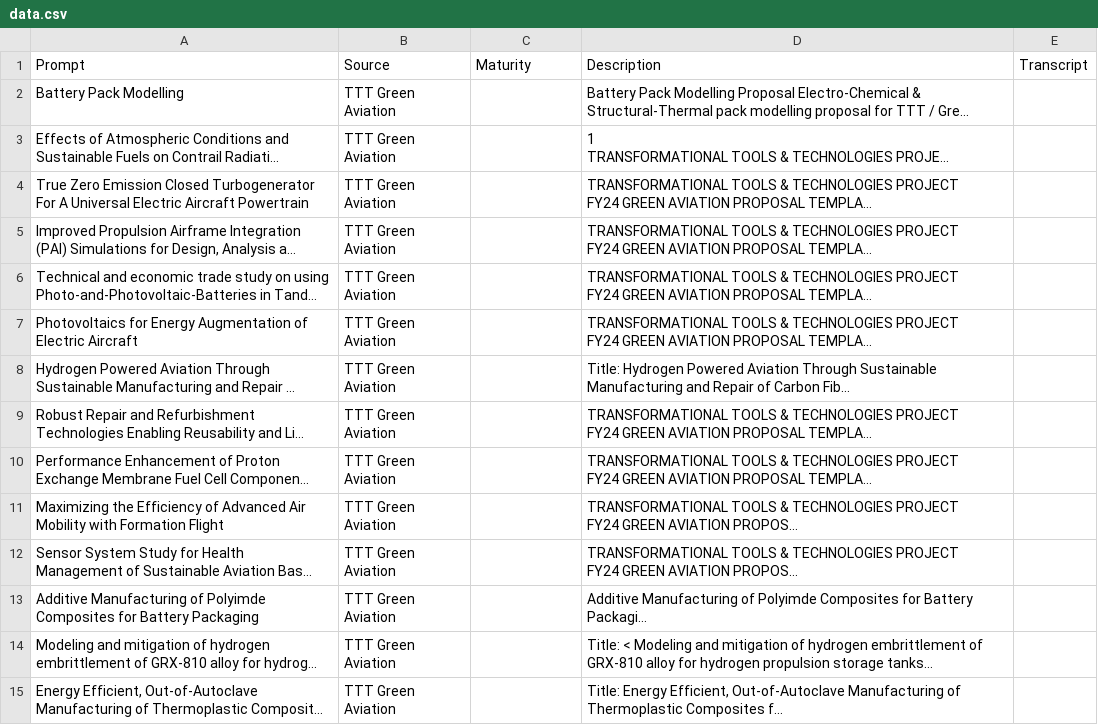
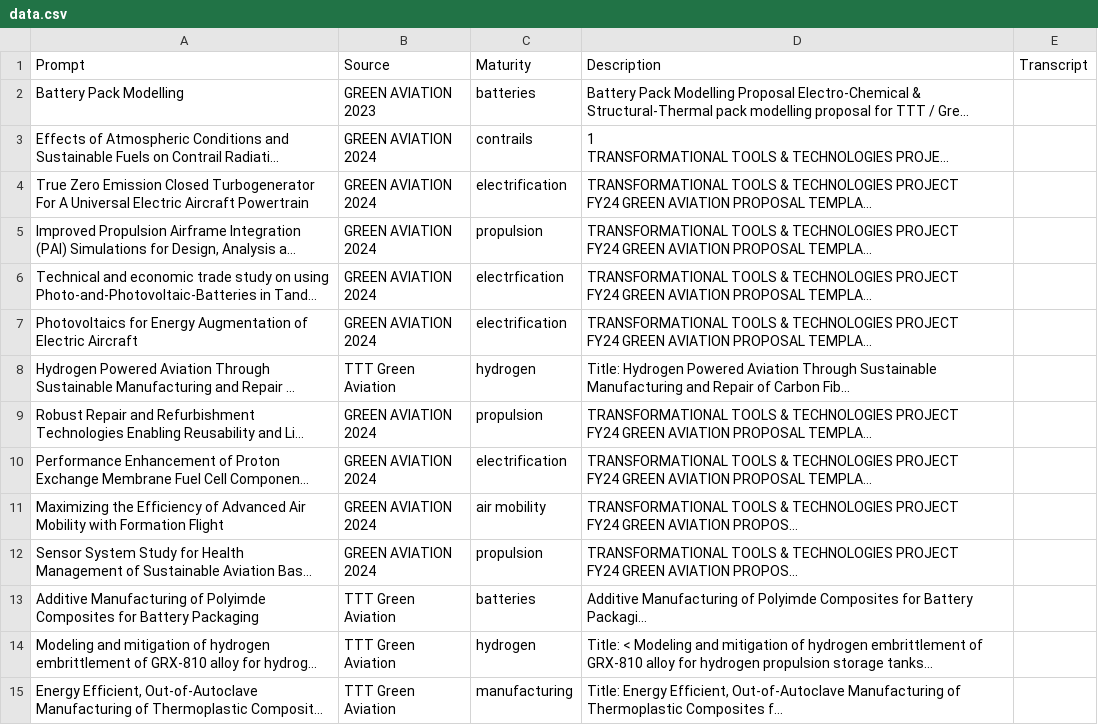
Before and after one commit to nasa-madi/visualizer-demo, a CSV file: data.csv, drawn as a sheet; only a part is shown; long unchanged cells end in …; the diff covers the shown part only; the diff names each change by its address in the sheet, - before the commit and + after, or states it on an @@ line.

Commit message:
updated output file and data for new TTT green aviation specific data

```diff
--- a/data.csv
+++ b/data.csv
-B2: TTT Green Aviation
+B2: GREEN AVIATION 2023
-C2: (empty)
+C2: batteries
-B3:B7: TTT Green Aviation
+B3:B7: GREEN AVIATION 2024
-C3: (empty)
+C3: contrails
-C4: (empty)
+C4: electrification
-C5: (empty)
+C5: propulsion
-C6: (empty)
+C6: electrfication
-C7: (empty)
+C7: electrification
-C8: (empty)
+C8: hydrogen
-B9:B12: TTT Green Aviation
+B9:B12: GREEN AVIATION 2024
-C9: (empty)
+C9: propulsion
-C10: (empty)
+C10: electrification
-C11: (empty)
+C11: air mobility
-C12: (empty)
+C12: propulsion
-C13: (empty)
+C13: batteries
-C14: (empty)
+C14: hydrogen
-C15: (empty)
+C15: manufacturing
```
Also changed, not shown: 50 edited cells elsewhere in this file, 2 other files.
